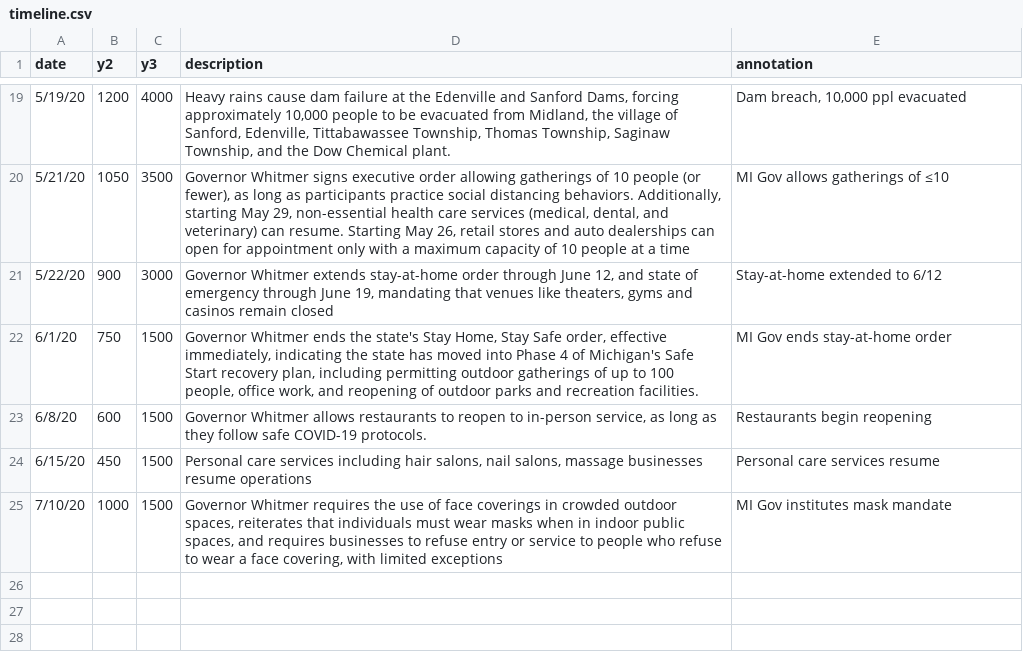
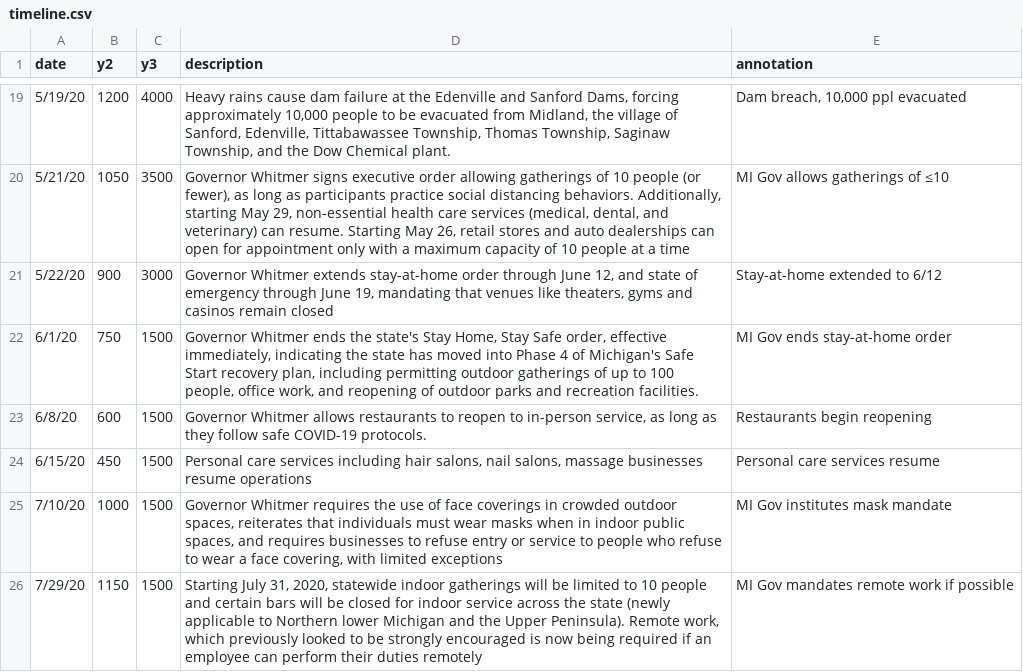
Before and after one commit to epibayes/epibayes.github.io, a CSV file: data/timeline.csv, drawn as a sheet; only a part is shown, gaps mark what is left out.

Commit message:
update timeline

```diff
--- a/data/timeline.csv
+++ b/data/timeline.csv
@@ -25 +25,2 @@ date,y2,y3,description,annotation
 7/10/20,1000,1500,"Governor Whitmer requires the use of face coverings in crowded outdoor spaces, reiterates that individuals must wear masks when in indoor public spaces, and requires businesses to refuse entry or service to people who refuse to wear a face covering, with limited exceptions",MI Gov institutes mask mandate
+7/29/20,1150,1500,"Starting July 31, 2020, statewide indoor gatherings will be limited to 10 people and certain bars will be closed for indoor service across the state (newly applicable to Northern lower Michigan and the Upper Peninsula). Remote work, which previously looked to be strongly encouraged is now being required if an employee can perform their duties remotely",MI Gov mandates remote work if possible
```
